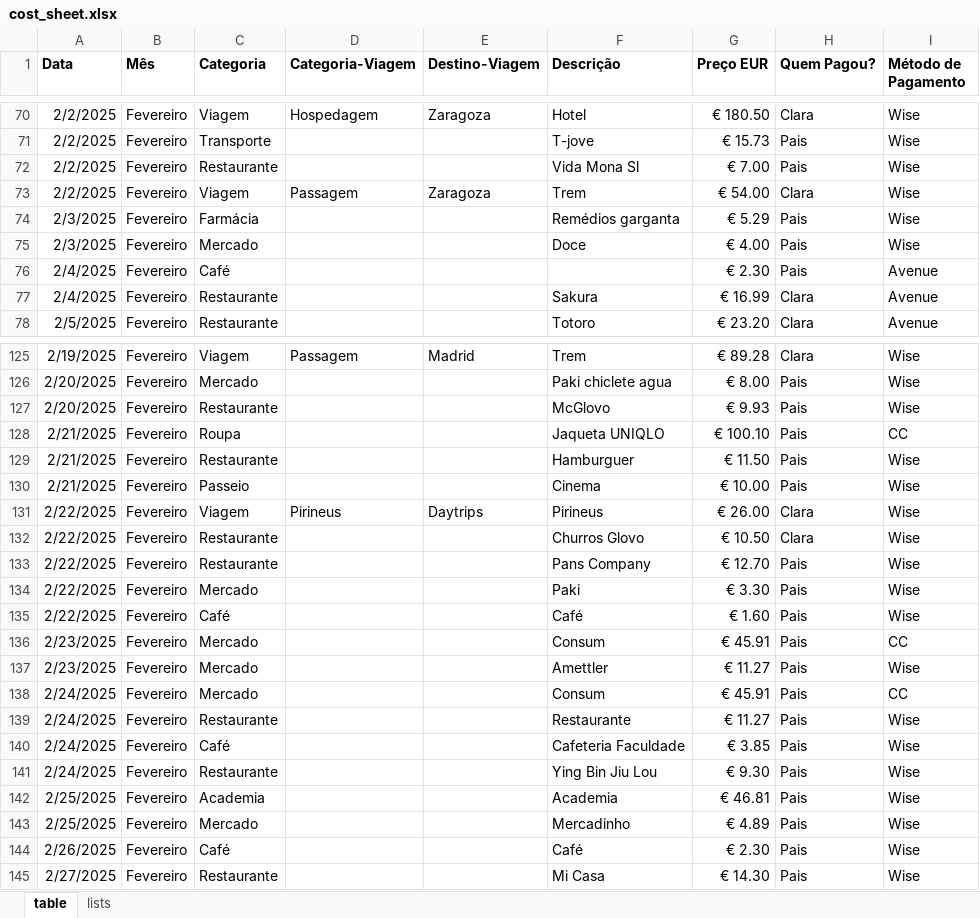
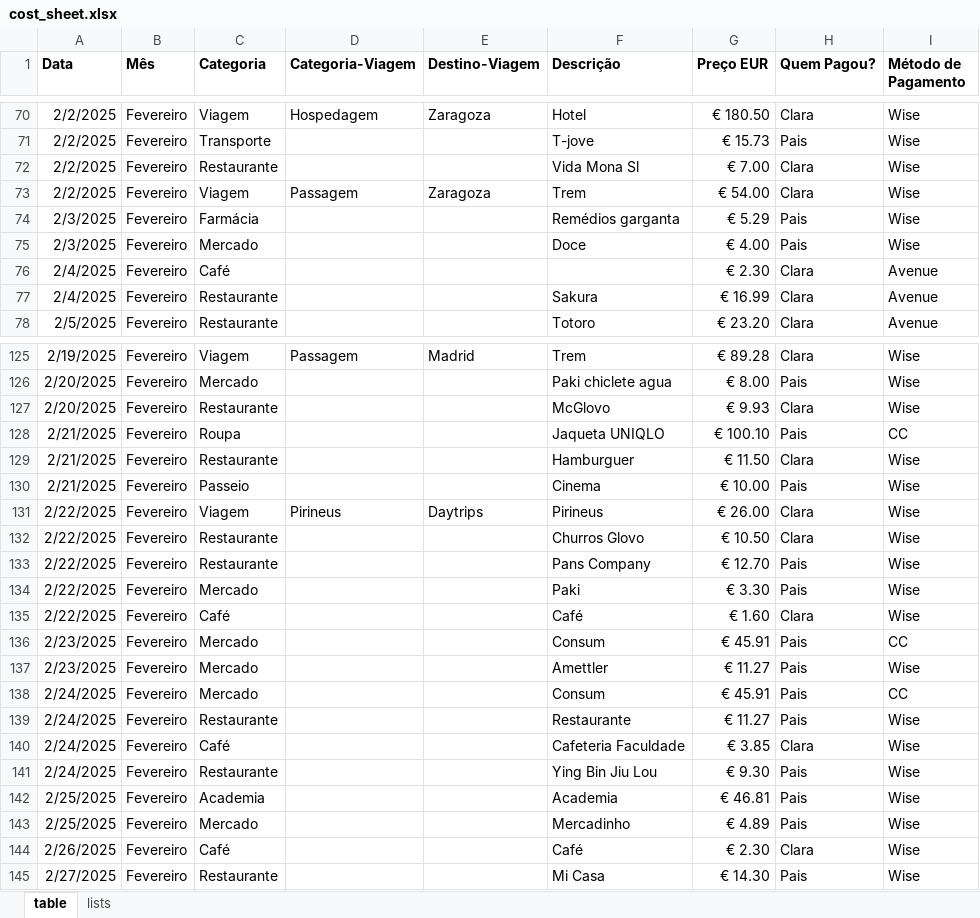
Before and after one commit to claralim-a/app-gastos, an Excel workbook: assets/cost_sheet.xlsx, sheet table, drawn as a sheet; only a part is shown, gaps mark what is left out; values as stored, in another font and other column widths than the file's, no borders; the diff covers the shown part only; the diff names each change by its address in the sheet, - before the commit and + after, or states it on an @@ line.

```diff
--- a/assets/cost_sheet.xlsx (sheet table)
+++ b/assets/cost_sheet.xlsx (sheet table)
-H72 (Quem Pagou?): Pais
+H72 (Quem Pagou?): Clara
-H76 (Quem Pagou?): Pais
+H76 (Quem Pagou?): Clara
-H127 (Quem Pagou?): Pais
+H127 (Quem Pagou?): Clara
-H129 (Quem Pagou?): Pais
+H129 (Quem Pagou?): Clara
-H135 (Quem Pagou?): Pais
+H135 (Quem Pagou?): Clara
-H140 (Quem Pagou?): Pais
+H140 (Quem Pagou?): Clara
-H144 (Quem Pagou?): Pais
+H144 (Quem Pagou?): Clara
```
Also changed, not shown: 10 edited cells elsewhere in this sheet, assets/mesada.xlsx, 3 other files.
